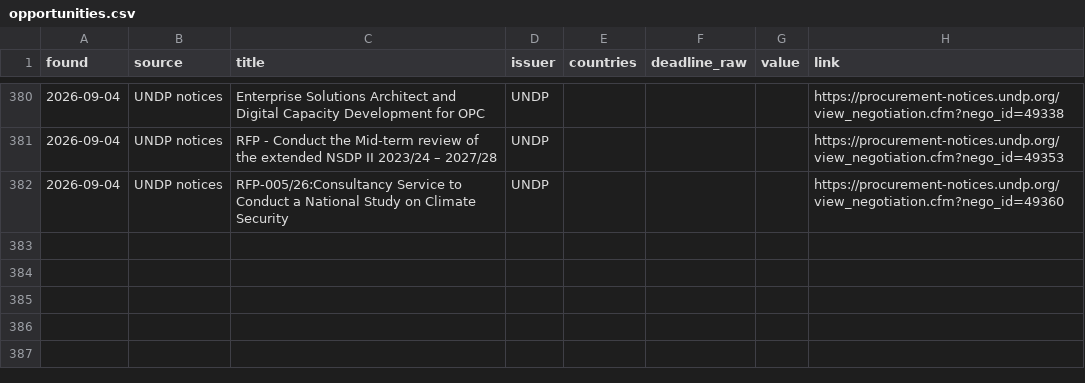
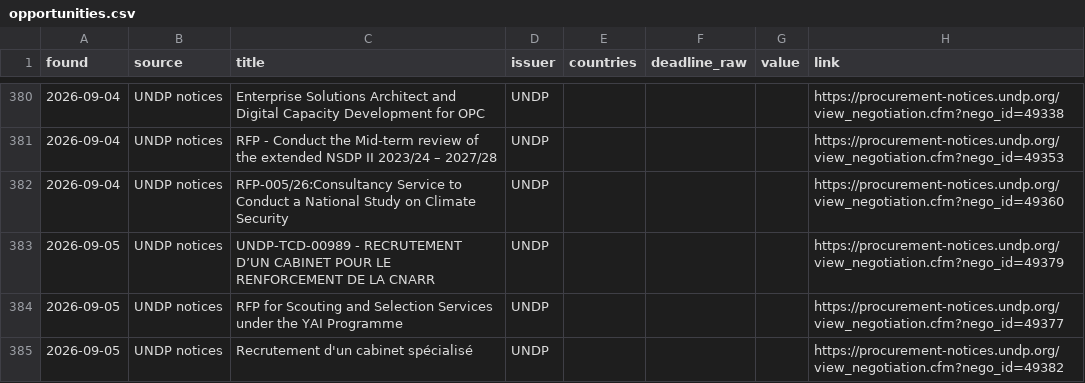
Before and after one commit to nickyb123abc/MIAfrica_RFP, a CSV file: data/opportunities.csv, drawn as a sheet; only a part is shown, gaps mark what is left out.

```diff
--- a/data/opportunities.csv
+++ b/data/opportunities.csv
@@ -382 +382,4 @@ found,source,title,issuer,countries,deadline_raw,value,link
 2026-09-04,UNDP notices,RFP-005/26:Consultancy Service to Conduct a National Study on Climate Security,UNDP,,,,https://procurement-notices.undp.org/view_negotiation.cfm?nego_id=49360
+2026-09-05,UNDP notices,UNDP-TCD-00989 - RECRUTEMENT D’UN CABINET POUR LE RENFORCEMENT DE LA CNARR,UNDP,,,,https://procurement-notices.undp.org/view_negotiation.cfm?nego_id=49379
+2026-09-05,UNDP notices,RFP for Scouting and Selection Services under the YAI Programme,UNDP,,,,https://procurement-notices.undp.org/view_negotiation.cfm?nego_id=49377
+2026-09-05,UNDP notices,Recrutement d'un cabinet spécialisé,UNDP,,,,https://procurement-notices.undp.org/view_negotiation.cfm?nego_id=49382
```
Also changed, not shown: 7 other files.
